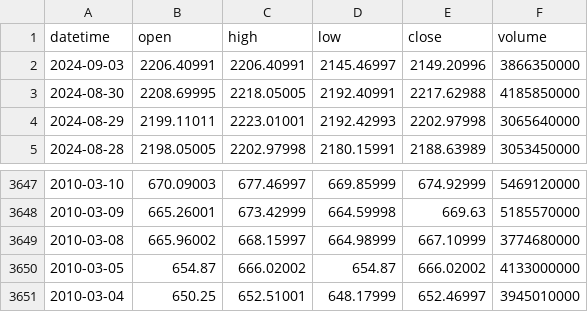
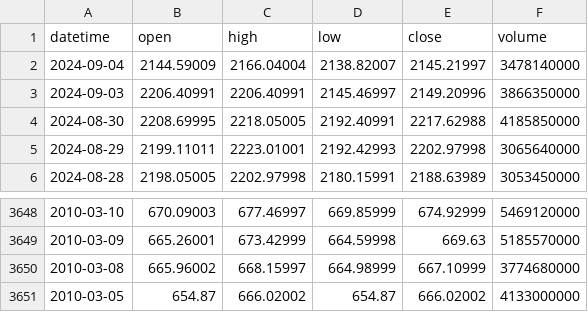
Before and after one commit to AshmanSodhi/index-fund-test, a CSV file: data/RUT.csv, drawn as a sheet; only a part is shown, gaps mark what is left out; removed rows and columns are numbered as before the commit, all else as after; the diff names each change by its address in the sheet, - before the commit and + after, or states it on an @@ line.

```diff
--- a/data/RUT.csv
+++ b/data/RUT.csv
+row 2: 2024-09-04 | 2144.59009 | 2166.04004 | 2138.82007 | 2145.21997 | 3478140000
-row 3651: 2010-03-04 | 650.25 | 652.51001 | 648.17999 | 652.46997 | 3945010000
```
Also changed, not shown: data/DJI.csv, data/SnP500.csv, 5 other files.
